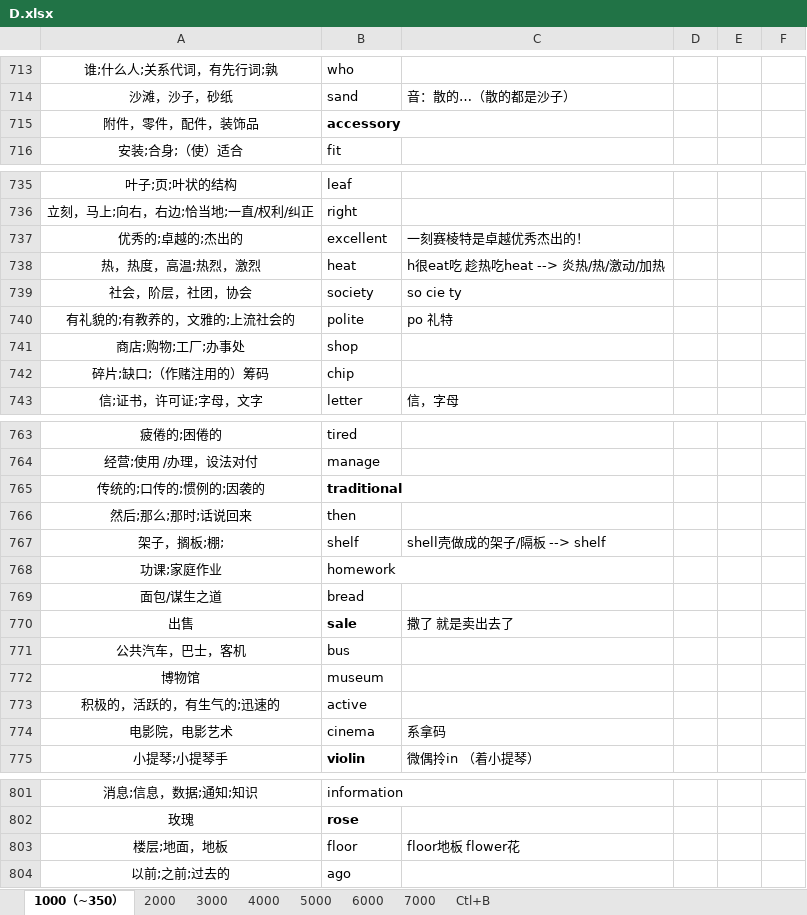
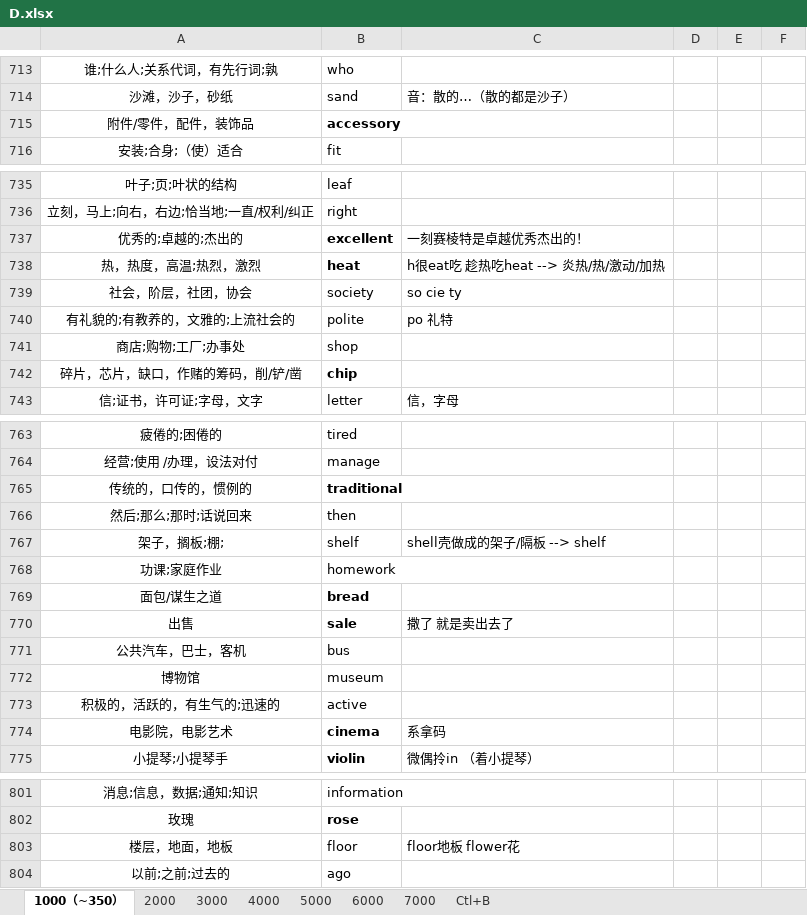
Before and after one commit to Kaylina/Bluevitality, an Excel workbook: Tmp/D.xlsx, sheet 1000（~350）, drawn as a sheet; only a part is shown, gaps mark what is left out; values as stored, in another font and other column widths than the file's, no borders; table styles not drawn; the diff covers the shown part only; the diff names each change by its address in the sheet, - before the commit and + after, or states it on an @@ line.

Commit message:
日常汇总

```diff
--- a/Tmp/D.xlsx (sheet 1000（~350）)
+++ b/Tmp/D.xlsx (sheet 1000（~350）)
-A715: 附件，零件，配件，装饰品
+A715: 附件/零件，配件，装饰品
-B737:B738 bold: off
+B737:B738 bold: on
-A742: 碎片;缺口;（作赌注用的）筹码
+A742: 碎片，芯片，缺口，作赌的筹码，削/铲/凿
-B742 bold: off
+B742 bold: on
-A765: 传统的;口传的;惯例的;因袭的
+A765: 传统的，口传的，惯例的
-B769 bold: off
+B769 bold: on
-B774 bold: off
+B774 bold: on
-A803: 楼层;地面，地板
+A803: 楼层，地面，地板
```
Also changed, not shown: cell formats elsewhere in this sheet.
